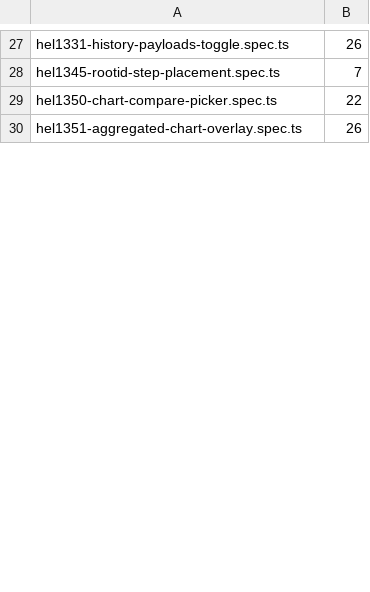
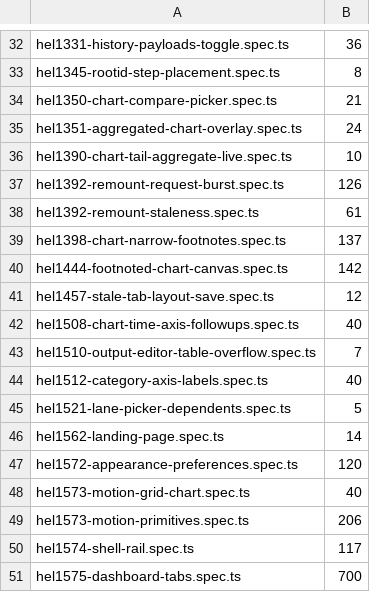
Before and after one commit to matto00/helio, a TSV file: e2e/shard-weights.tsv, drawn as a sheet; only a part is shown, gaps mark what is left out; addresses are those after the commit; the diff covers the shown part only; the diff names each change by its address in the sheet, - before the commit and + after, or states it on an @@ line.

```diff
--- a/e2e/shard-weights.tsv
+++ b/e2e/shard-weights.tsv
-B32: 26
+B32: 36
-B33: 7
+B33: 8
-B34: 22
+B34: 21
-B35: 26
+B35: 24
+row 36: hel1390-chart-tail-aggregate-live.spec.ts | 10
+row 37: hel1392-remount-request-burst.spec.ts | 126
+row 38: hel1392-remount-staleness.spec.ts | 61
+row 39: hel1398-chart-narrow-footnotes.spec.ts | 137
+row 40: hel1444-footnoted-chart-canvas.spec.ts | 142
+row 41: hel1457-stale-tab-layout-save.spec.ts | 12
+row 42: hel1508-chart-time-axis-followups.spec.ts | 40
+row 43: hel1510-output-editor-table-overflow.spec.ts | 7
+row 44: hel1512-category-axis-labels.spec.ts | 40
+row 45: hel1521-lane-picker-dependents.spec.ts | 5
+row 46: hel1562-landing-page.spec.ts | 14
+row 47: hel1572-appearance-preferences.spec.ts | 120
+row 48: hel1573-motion-grid-chart.spec.ts | 40
+row 49: hel1573-motion-primitives.spec.ts | 206
+row 50: hel1574-shell-rail.spec.ts | 117
+row 51: hel1575-dashboard-tabs.spec.ts | 700
```
Also changed, not shown: 10 added rows and 35 edited cells elsewhere in this file.
